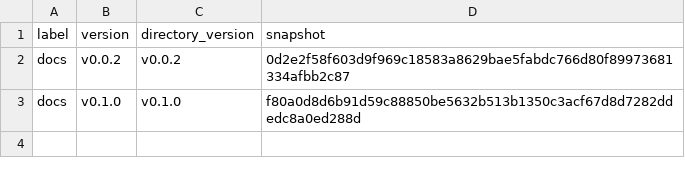
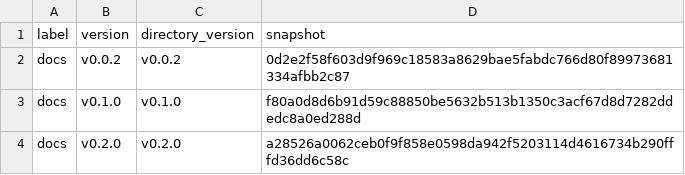
Before and after one commit to MiguelRodo/comp-upskilling, a CSV file: .projr/manifests/docs/versions.csv, drawn as a sheet.

```diff
--- a/.projr/manifests/docs/versions.csv
+++ b/.projr/manifests/docs/versions.csv
@@ -3 +3,2 @@
 "docs","v0.1.0","v0.1.0","f80a0d8d6b91d59c88850be5632b513b1350c3acf67d8d7282ddedc8a0ed288d"
+"docs","v0.2.0","v0.2.0","a28526a0062ceb0f9f858e0598da942f5203114d4616734b290fffd36dd6c58c"
```
Also changed, not shown: .projr/manifests/output/versions.csv, .projr/manifests/raw-data/versions.csv, 10 other files.
